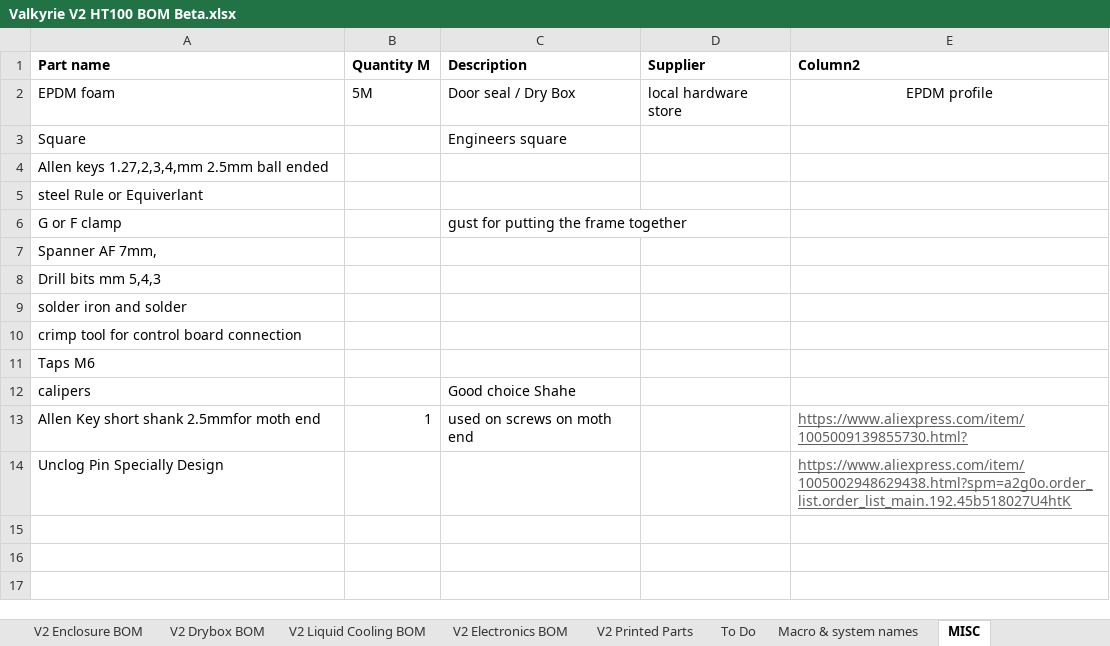
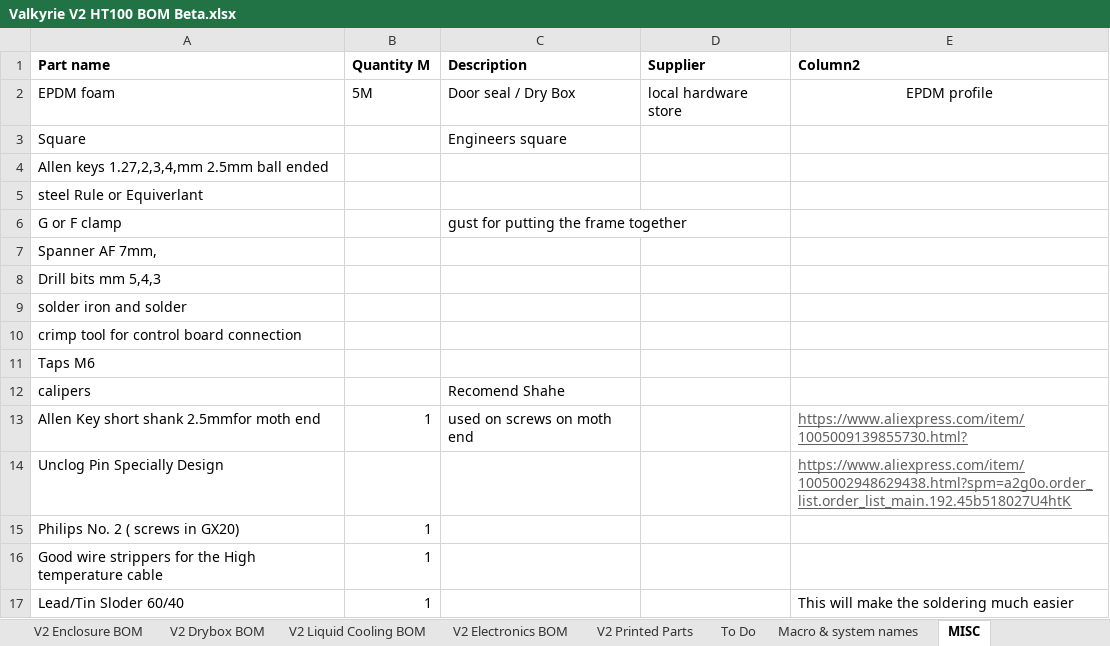
Before and after one commit to RoyBerntsenDesign/Project-Valkyrie, an Excel workbook: V2 BETA/BOM/Valkyrie V2 HT100 BOM Beta.xlsx, sheet MISC, drawn as a sheet; values as stored, in another font and other column widths than the file's, no borders; charts and pictures not drawn; the diff names each change by its address in the sheet, - before the commit and + after, or states it on an @@ line.

```diff
--- a/V2 BETA/BOM/Valkyrie V2 HT100 BOM Beta.xlsx (sheet MISC)
+++ b/V2 BETA/BOM/Valkyrie V2 HT100 BOM Beta.xlsx (sheet MISC)
-C12 (Description): Good choice Shahe
+C12 (Description): Recomend Shahe
+row 15: Philips No. 2 ( screws in GX20) | 1
+row 16: Good wire strippers for the High temperature cable | 1
+row 17: Lead/Tin Sloder 60/40 | 1 |  |  | This will make the soldering much easier
```
Also changed, not shown: sheet To Do, 2 other files.
